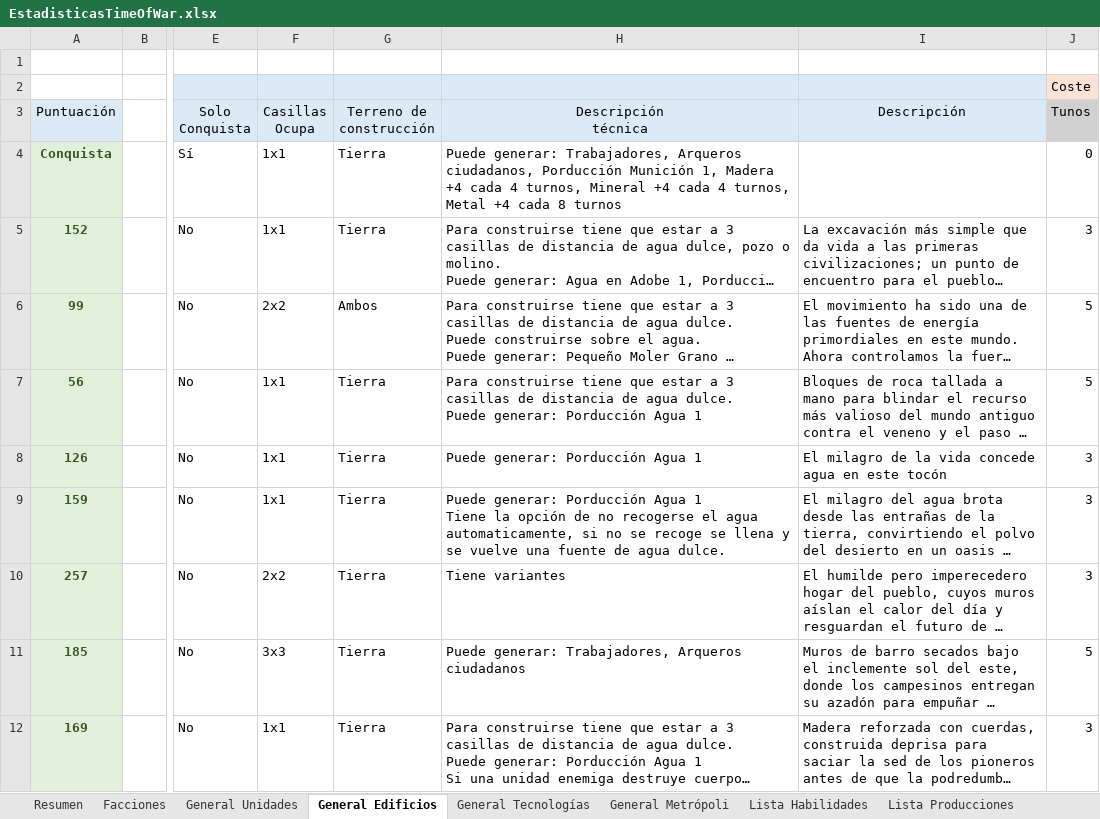
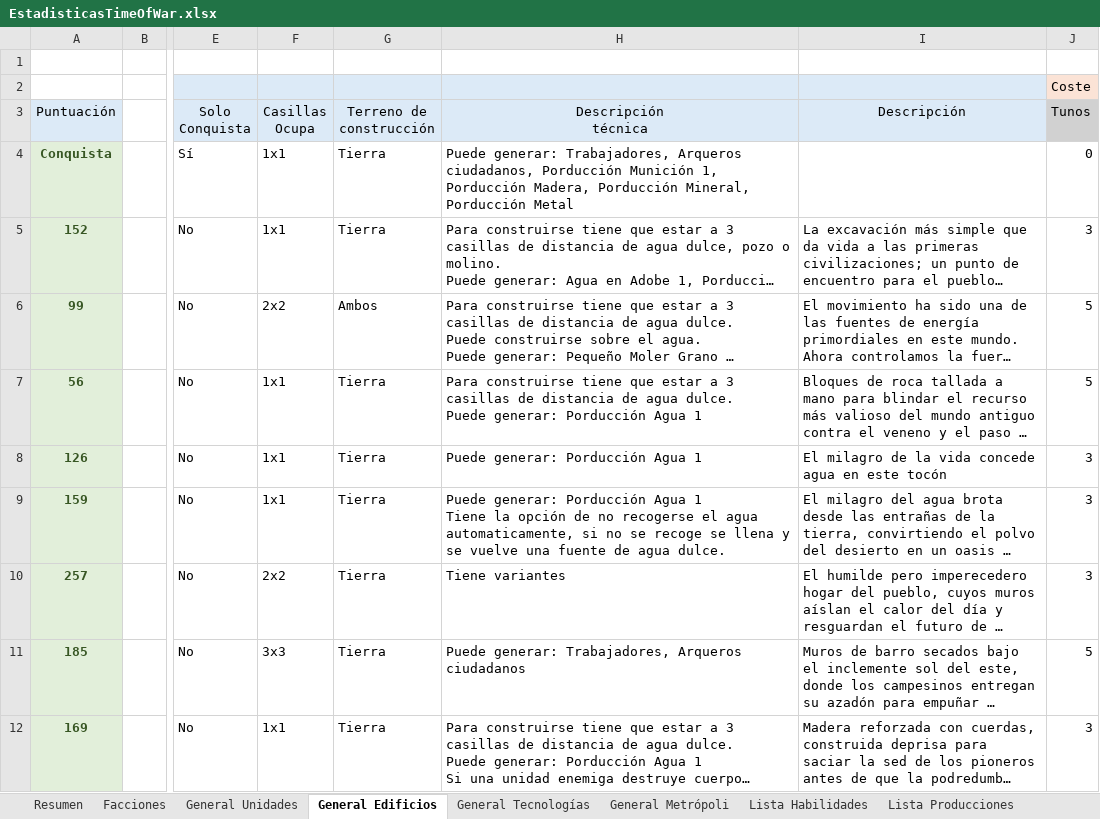
Before and after one commit to Maquiavelo925/Time-Of-War, an Excel workbook: EstadisticasTimeOfWar.xlsx, sheet General Edificios, drawn as a sheet; only a part is shown, gaps mark what is left out; long unchanged cells end in …; values as stored, in another font and other column widths than the file's, no borders; conditional formats not drawn; the diff names each change by its address in the sheet, - before the commit and + after, or states it on an @@ line.

```diff
--- a/EstadisticasTimeOfWar.xlsx (sheet General Edificios)
+++ b/EstadisticasTimeOfWar.xlsx (sheet General Edificios)
-H4 (Descripción técnica): …Munición 1, Madera +4 cada 4 turnos, Mineral +4 cada 4 turnos, Metal +4 cada 8 turnos
+H4 (Descripción técnica): …Munición 1, Porducción Madera, Porducción Mineral, Porducción Metal
```
Also changed, not shown: sheet General Unidades, sheet Resumen.
